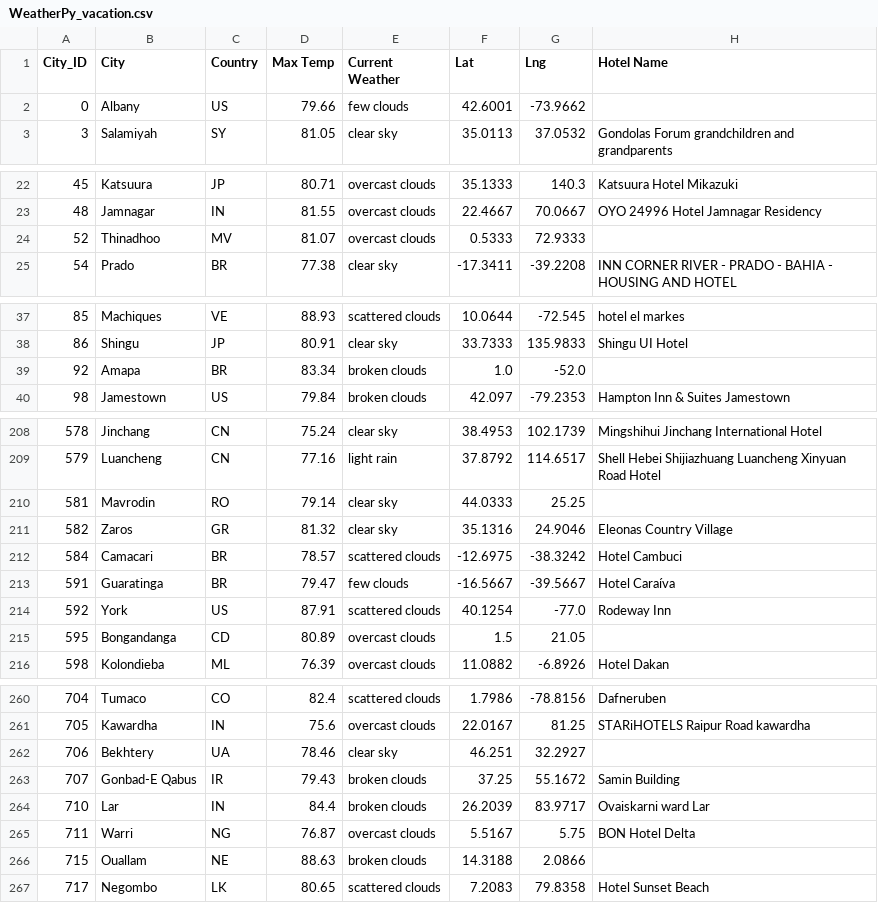
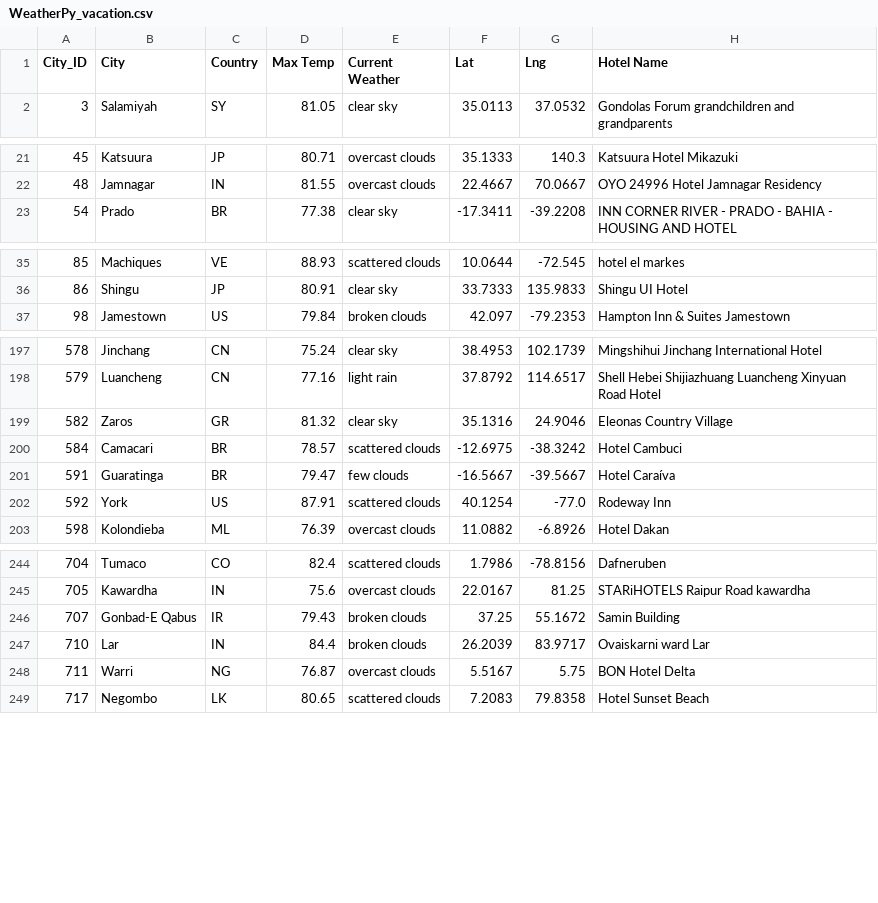
Before and after one commit to dalejandri/World_Weather_Analysis, a CSV file: Vacation_Search/WeatherPy_vacation.csv, drawn as a sheet; only a part is shown, gaps mark what is left out; the diff covers the shown part only.

```diff
--- a/Vacation_Search/WeatherPy_vacation.csv
+++ b/Vacation_Search/WeatherPy_vacation.csv
@@ -1,3 +1,2 @@
 City_ID,City,Country,Max Temp,Current Weather,Lat,Lng,Hotel Name
-0,Albany,US,79.66,few clouds,42.6001,-73.9662,
 3,Salamiyah,SY,81.05,clear sky,35.0113,37.0532,Gondolas Forum grandchildren and grandparents
@@ -23,3 +22,2 @@ City_ID,City,Country,Max Temp,Current Weather,Lat,Lng,Hotel Name
 48,Jamnagar,IN,81.55,overcast clouds,22.4667,70.0667,OYO 24996 Hotel Jamnagar Residency
-52,Thinadhoo,MV,81.07,overcast clouds,0.5333,72.9333,
 54,Prado,BR,77.38,clear sky,-17.3411,-39.2208,INN CORNER RIVER - PRADO - BAHIA - HOUSING AND HOTEL
@@ -38,3 +36,2 @@ City_ID,City,Country,Max Temp,Current Weather,Lat,Lng,Hotel Name
 86,Shingu,JP,80.91,clear sky,33.7333,135.9833,Shingu UI Hotel
-92,Amapa,BR,83.34,broken clouds,1.0,-52.0,
 98,Jamestown,US,79.84,broken clouds,42.097,-79.2353,Hampton Inn & Suites Jamestown
@@ -209,3 +198,2 @@ City_ID,City,Country,Max Temp,Current Weather,Lat,Lng,Hotel Name
 579,Luancheng,CN,77.16,light rain,37.8792,114.6517,Shell Hebei Shijiazhuang Luancheng Xinyuan Road Hotel
-581,Mavrodin,RO,79.14,clear sky,44.0333,25.25,
 582,Zaros,GR,81.32,clear sky,35.1316,24.9046,Eleonas Country Village
@@ -214,3 +202,2 @@ City_ID,City,Country,Max Temp,Current Weather,Lat,Lng,Hotel Name
 592,York,US,87.91,scattered clouds,40.1254,-77.0,Rodeway Inn
-595,Bongandanga,CD,80.89,overcast clouds,1.5,21.05,
 598,Kolondieba,ML,76.39,overcast clouds,11.0882,-6.8926,Hotel Dakan
@@ -261,3 +245,2 @@ City_ID,City,Country,Max Temp,Current Weather,Lat,Lng,Hotel Name
 705,Kawardha,IN,75.6,overcast clouds,22.0167,81.25,STARiHOTELS Raipur Road kawardha
-706,Bekhtery,UA,78.46,clear sky,46.251,32.2927,
 707,Gonbad-E Qabus,IR,79.43,broken clouds,37.25,55.1672,Samin Building
@@ -265,3 +248,2 @@ City_ID,City,Country,Max Temp,Current Weather,Lat,Lng,Hotel Name
 711,Warri,NG,76.87,overcast clouds,5.5167,5.75,BON Hotel Delta
-715,Ouallam,NE,88.63,broken clouds,14.3188,2.0866,
 717,Negombo,LK,80.65,scattered clouds,7.2083,79.8358,Hotel Sunset Beach
```
Also changed, not shown: 11 removed rows elsewhere in this file, 1 other file.
